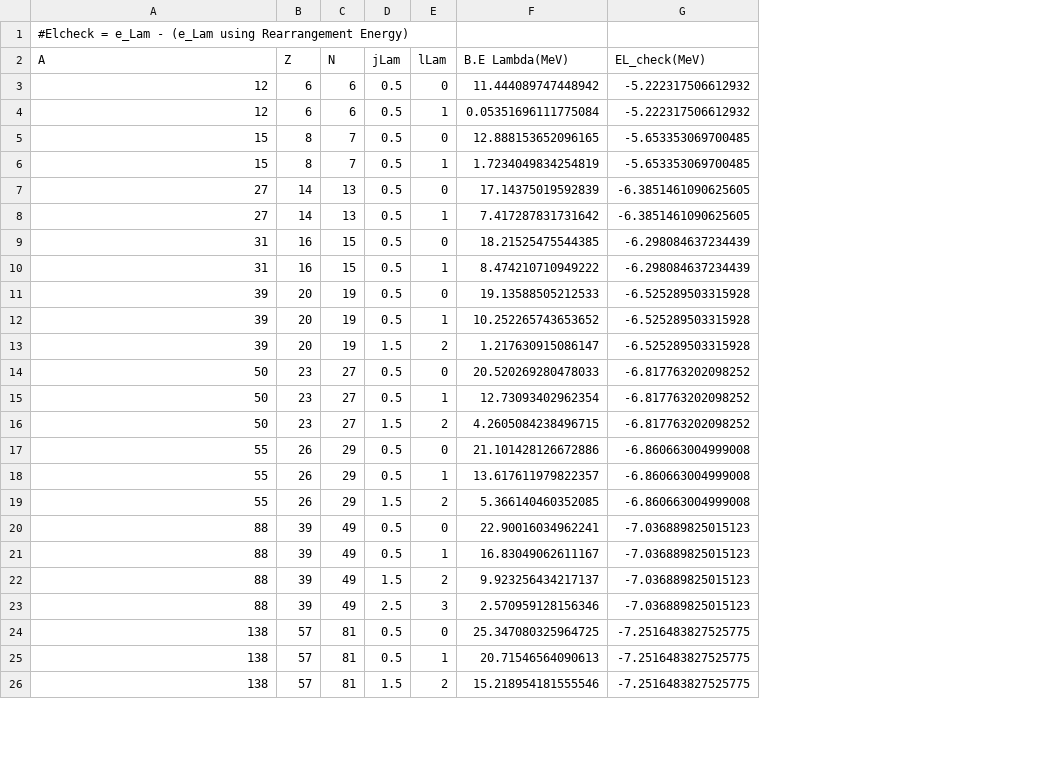
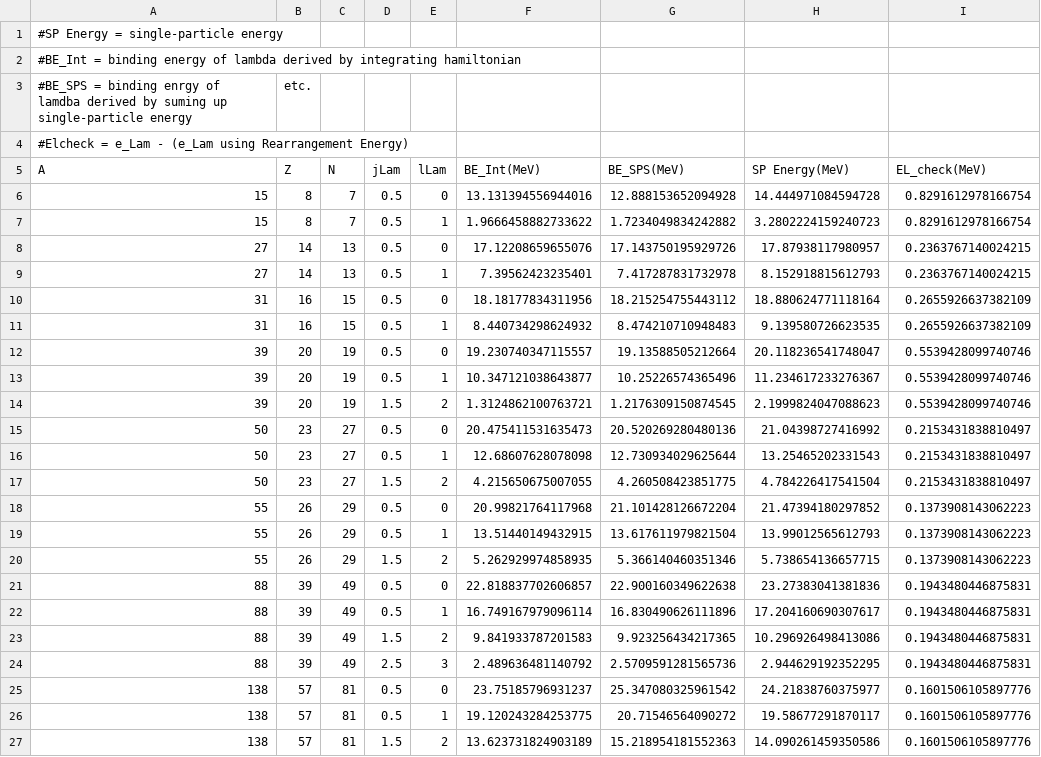
Before and after one commit to ajinno1124/Guleria2012, a CSV file: plot/Lanskoy1997/BindingEnergySLy4LY1.csv, drawn as a sheet; only a part is shown; removed rows and columns are numbered as before the commit, all else as after; the diff covers the shown part only; the diff names each change by its address in the sheet, - before the commit and + after, or states it on an @@ line.

```diff
--- a/plot/Lanskoy1997/BindingEnergySLy4LY1.csv
+++ b/plot/Lanskoy1997/BindingEnergySLy4LY1.csv
-column F (B.E Lambda(MeV)), rows 5-26: 12.888153652096165 | 1.7234049834254819 | 17.14375019592839 | 7.417287831731642 | 18.21525475544385 | 8.474210710949222 | 19.13588505212533 | 10.252265743653652 | 1.217630915086147 | 20.520269280478033 | 12.73093402962354 | 4.2605084238496715 | 21.101428126672886 | 13.617611979822357 | 5.366140460352085 | 22.90016034962241 | 16.83049062611167 | 9.923256434217137 | 2.570959128156346 | 25.347080325964725 | 20.71546564090613 | 15.218954181555546
+column F (BE_Int(MeV)), rows 6-27: 13.131394556944016 | 1.9666458882733622 | 17.12208659655076 | 7.39562423235401 | 18.18177834311956 | 8.440734298624932 | 19.230740347115557 | 10.347121038643877 | 1.3124862100763721 | 20.475411531635473 | 12.68607628078098 | 4.215650675007055 | 20.99821764117968 | 13.51440149432915 | 5.262929974858935 | 22.818837702606857 | 16.749167979096114 | 9.841933787201583 | 2.489636481140792 | 23.75185796931237 | 19.120243284253775 | 13.623731824903189
+column G (BE_SPS(MeV)), rows 6-27: 12.888153652094928 | 1.7234049834242882 | 17.143750195929726 | 7.417287831732978 | 18.215254755443112 | 8.474210710948483 | 19.13588505212664 | 10.25226574365496 | 1.2176309150874545 | 20.520269280480136 | 12.730934029625644 | 4.260508423851775 | 21.101428126672204 | 13.617611979821504 | 5.366140460351346 | 22.900160349622638 | 16.830490626111896 | 9.923256434217365 | 2.5709591281565736 | 25.347080325961542 | 20.71546564090272 | 15.218954181552363
+column H (SP Energy(MeV)), rows 6-27: 14.444971084594728 | 3.2802224159240723 | 17.87938117980957 | 8.152918815612793 | 18.880624771118164 | 9.139580726623535 | 20.118236541748047 | 11.234617233276367 | 2.1999824047088623 | 21.04398727416992 | 13.25465202331543 | 4.784226417541504 | 21.47394180297852 | 13.99012565612793 | 5.738654136657715 | 23.27383041381836 | 17.204160690307617 | 10.296926498413086 | 2.944629192352295 | 24.21838760375977 | 19.58677291870117 | 14.090261459350586
+row 1: #SP Energy = single-particle energy
+row 2: #BE_Int = binding energy of lambda derived by integrating hamiltonian
+row 3: #BE_SPS = binding enrgy of lamdba derived by suming up single-particle energy | etc.
-row 3: 12 | 6 | 6 | 0.5 | 0 | 11.444089747448942 | -5.222317506612932
-row 4: 12 | 6 | 6 | 0.5 | 1 | 0.05351696111775084 | -5.222317506612932
-I6:I7 (EL_check(MeV)): -5.653353069700485
+I6:I7 (EL_check(MeV)): 0.8291612978166754
-I8:I9 (EL_check(MeV)): -6.3851461090625605
+I8:I9 (EL_check(MeV)): 0.2363767140024215
-I10:I11 (EL_check(MeV)): -6.298084637234439
+I10:I11 (EL_check(MeV)): 0.2655926637382109
-I12:I14 (EL_check(MeV)): -6.525289503315928
+I12:I14 (EL_check(MeV)): 0.5539428099740746
-I15:I17 (EL_check(MeV)): -6.817763202098252
+I15:I17 (EL_check(MeV)): 0.2153431838810497
-I18:I20 (EL_check(MeV)): -6.860663004999008
+I18:I20 (EL_check(MeV)): 0.1373908143062223
-I21:I24 (EL_check(MeV)): -7.036889825015123
+I21:I24 (EL_check(MeV)): 0.1943480446875831
-I25:I27 (EL_check(MeV)): -7.2516483827525775
+I25:I27 (EL_check(MeV)): 0.1601506105897776
```
Also changed, not shown: 8 edited cells elsewhere in this file, 3 other files.
